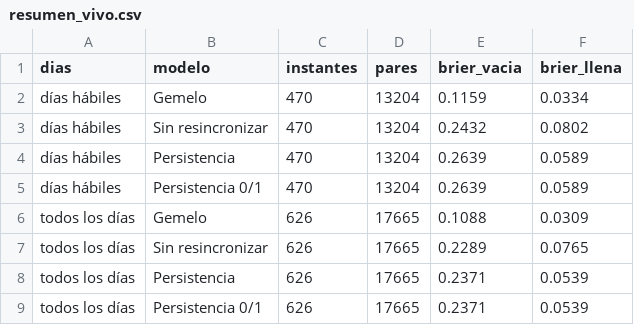
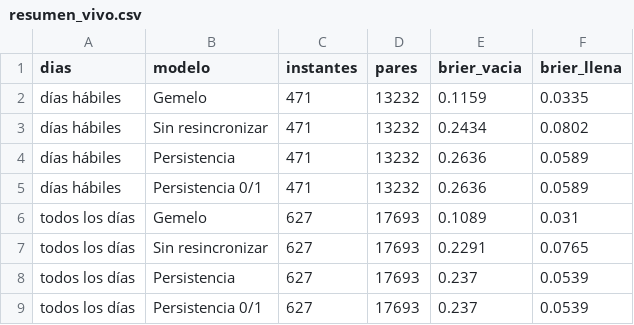
Before and after one commit to ignaburger68-hub/ecobici-gemelo, a CSV file: gemelo_vivo/resumen_vivo.csv, drawn as a sheet.

```diff
--- a/gemelo_vivo/resumen_vivo.csv
+++ b/gemelo_vivo/resumen_vivo.csv
@@ -1,9 +1,9 @@
 dias,modelo,instantes,pares,brier_vacia,brier_llena
-días hábiles,Gemelo,470,13204,0.1159,0.0334
-días hábiles,Sin resincronizar,470,13204,0.2432,0.0802
-días hábiles,Persistencia,470,13204,0.2639,0.0589
-días hábiles,Persistencia 0/1,470,13204,0.2639,0.0589
-todos los días,Gemelo,626,17665,0.1088,0.0309
-todos los días,Sin resincronizar,626,17665,0.2289,0.0765
-todos los días,Persistencia,626,17665,0.2371,0.0539
-todos los días,Persistencia 0/1,626,17665,0.2371,0.0539
+días hábiles,Gemelo,471,13232,0.1159,0.0335
+días hábiles,Sin resincronizar,471,13232,0.2434,0.0802
+días hábiles,Persistencia,471,13232,0.2636,0.0589
+días hábiles,Persistencia 0/1,471,13232,0.2636,0.0589
+todos los días,Gemelo,627,17693,0.1089,0.031
+todos los días,Sin resincronizar,627,17693,0.2291,0.0765
+todos los días,Persistencia,627,17693,0.237,0.0539
+todos los días,Persistencia 0/1,627,17693,0.237,0.0539
```
Also changed, not shown: gemelo_vivo/evaluaciones.csv, gemelo_vivo/ultimo/clima.csv, 11 other files.
